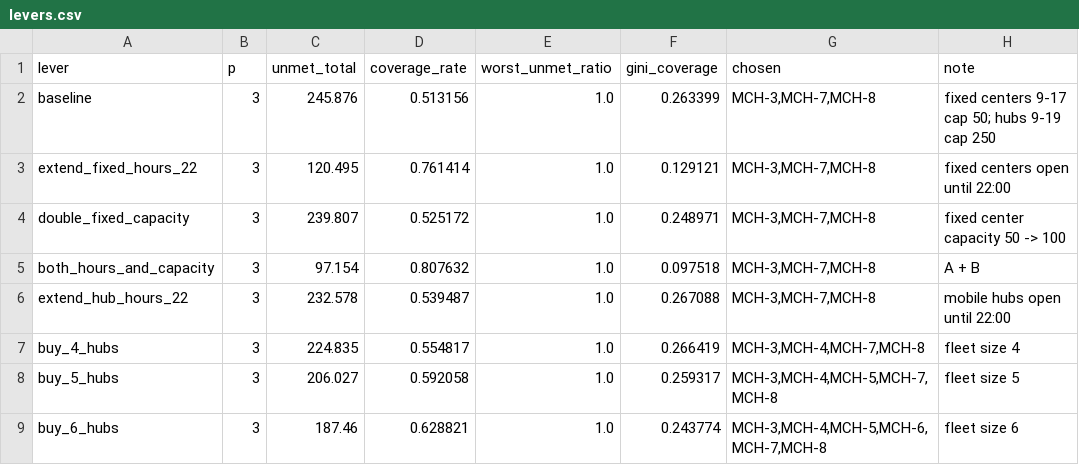
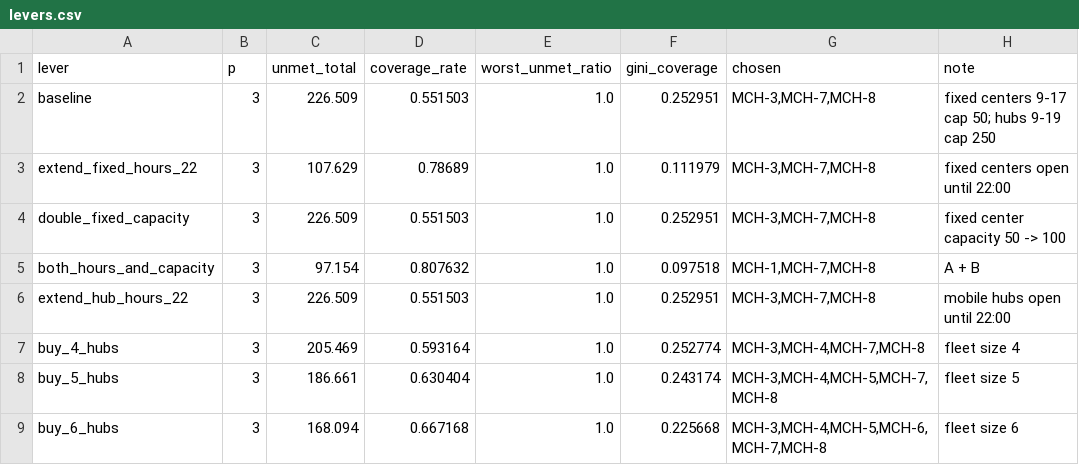
Before and after one commit to KN-1998/mcm2027-b-phoenix-cooling, a CSV file: results/levers/levers.csv, drawn as a sheet.

```diff
--- a/results/levers/levers.csv
+++ b/results/levers/levers.csv
@@ -1,9 +1,9 @@
 lever,p,unmet_total,coverage_rate,worst_unmet_ratio,gini_coverage,chosen,note
-baseline,3,245.876,0.513156,1.0,0.263399,"MCH-3,MCH-7,MCH-8",fixed centers 9-17 cap 50; hubs 9-19 cap 250
-extend_fixed_hours_22,3,120.495,0.761414,1.0,0.129121,"MCH-3,MCH-7,MCH-8",fixed centers open until 22:00
-double_fixed_capacity,3,239.807,0.525172,1.0,0.248971,"MCH-3,MCH-7,MCH-8",fixed center capacity 50 -> 100
-both_hours_and_capacity,3,97.154,0.807632,1.0,0.097518,"MCH-3,MCH-7,MCH-8",A + B
-extend_hub_hours_22,3,232.578,0.539487,1.0,0.267088,"MCH-3,MCH-7,MCH-8",mobile hubs open until 22:00
-buy_4_hubs,3,224.835,0.554817,1.0,0.266419,"MCH-3,MCH-4,MCH-7,MCH-8",fleet size 4
-buy_5_hubs,3,206.027,0.592058,1.0,0.259317,"MCH-3,MCH-4,MCH-5,MCH-7,MCH-8",fleet size 5
-buy_6_hubs,3,187.46,0.628821,1.0,0.243774,"MCH-3,MCH-4,MCH-5,MCH-6,MCH-7,MCH-8",fleet size 6
+baseline,3,226.509,0.551503,1.0,0.252951,"MCH-3,MCH-7,MCH-8",fixed centers 9-17 cap 50; hubs 9-19 cap 250
+extend_fixed_hours_22,3,107.629,0.78689,1.0,0.111979,"MCH-3,MCH-7,MCH-8",fixed centers open until 22:00
+double_fixed_capacity,3,226.509,0.551503,1.0,0.252951,"MCH-3,MCH-7,MCH-8",fixed center capacity 50 -> 100
+both_hours_and_capacity,3,97.154,0.807632,1.0,0.097518,"MCH-1,MCH-7,MCH-8",A + B
+extend_hub_hours_22,3,226.509,0.551503,1.0,0.252951,"MCH-3,MCH-7,MCH-8",mobile hubs open until 22:00
+buy_4_hubs,3,205.469,0.593164,1.0,0.252774,"MCH-3,MCH-4,MCH-7,MCH-8",fleet size 4
+buy_5_hubs,3,186.661,0.630404,1.0,0.243174,"MCH-3,MCH-4,MCH-5,MCH-7,MCH-8",fleet size 5
+buy_6_hubs,3,168.094,0.667168,1.0,0.225668,"MCH-3,MCH-4,MCH-5,MCH-6,MCH-7,MCH-8",fleet size 6
```
Also changed, not shown: results/q2_attribution/threshold_sweep.csv, results/q2_objectives/allocation_objectives.csv, 27 other files.
